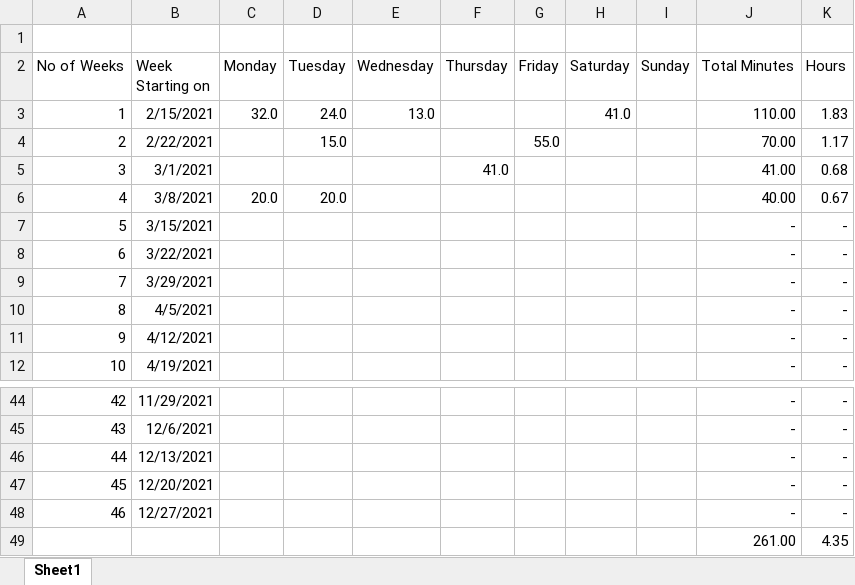
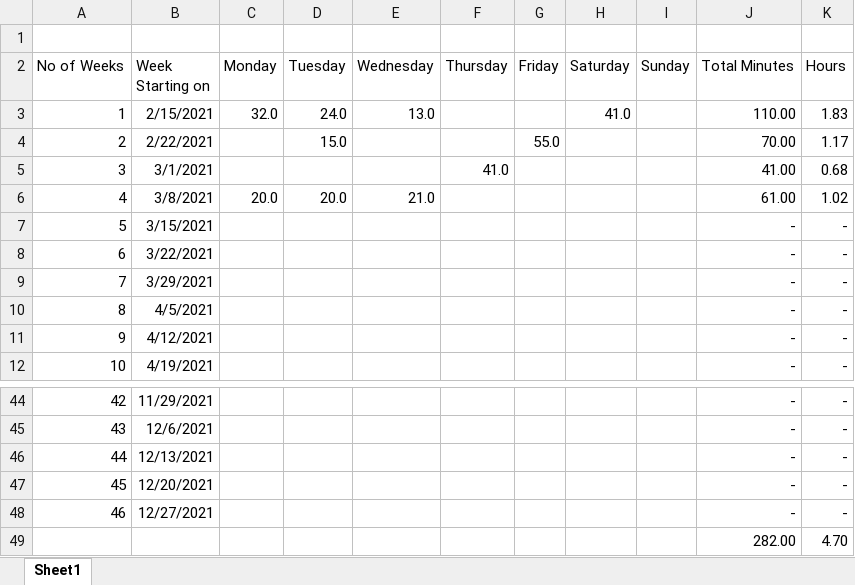
Before and after one commit to pbl2108/coding-sessions, an Excel workbook: Time Tracking.xlsx, sheet Sheet1, drawn as a sheet; only a part is shown, gaps mark what is left out; values as stored, in another font and other column widths than the file's, no borders; removed rows and columns are numbered as before the commit, all else as after; the diff names each change by its address in the sheet, - before the commit and + after, or states it on an @@ line.

Commit message:
Added Notes test files. Recorded time: 21 min.

```diff
--- a/Time Tracking.xlsx (sheet Sheet1)
+++ b/Time Tracking.xlsx (sheet Sheet1)
-E6 (Wednesday): (empty)
+E6 (Wednesday): 21.0
-J6 (Total Minutes): 40.00
+J6 (Total Minutes): 61.00
-K6 (Hours): 0.67
+K6 (Hours): 1.02
-row 49:  |  |  |  |  |  |  |  |  | 261.00 | 4.35
+row 49:  |  |  |  |  |  |  |  |  | 282.00 | 4.70
```
Also changed, not shown: 2 other files.
